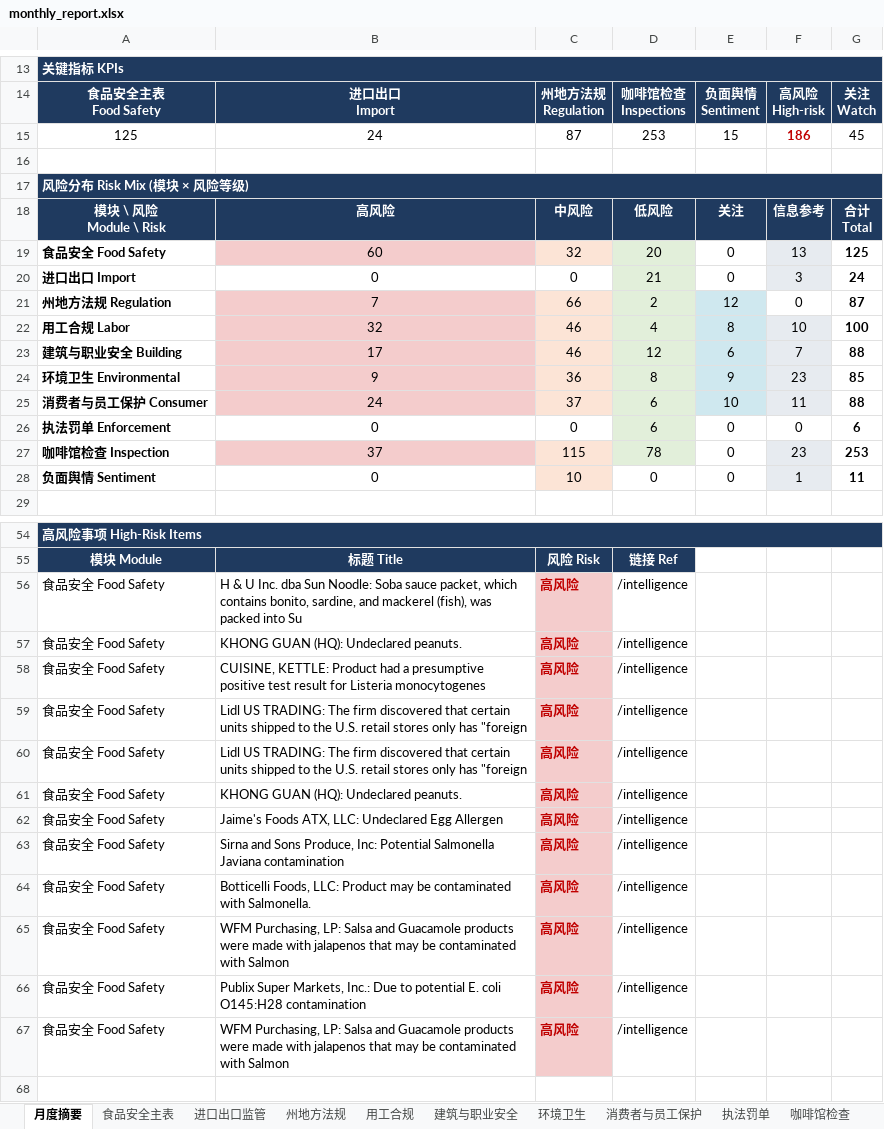
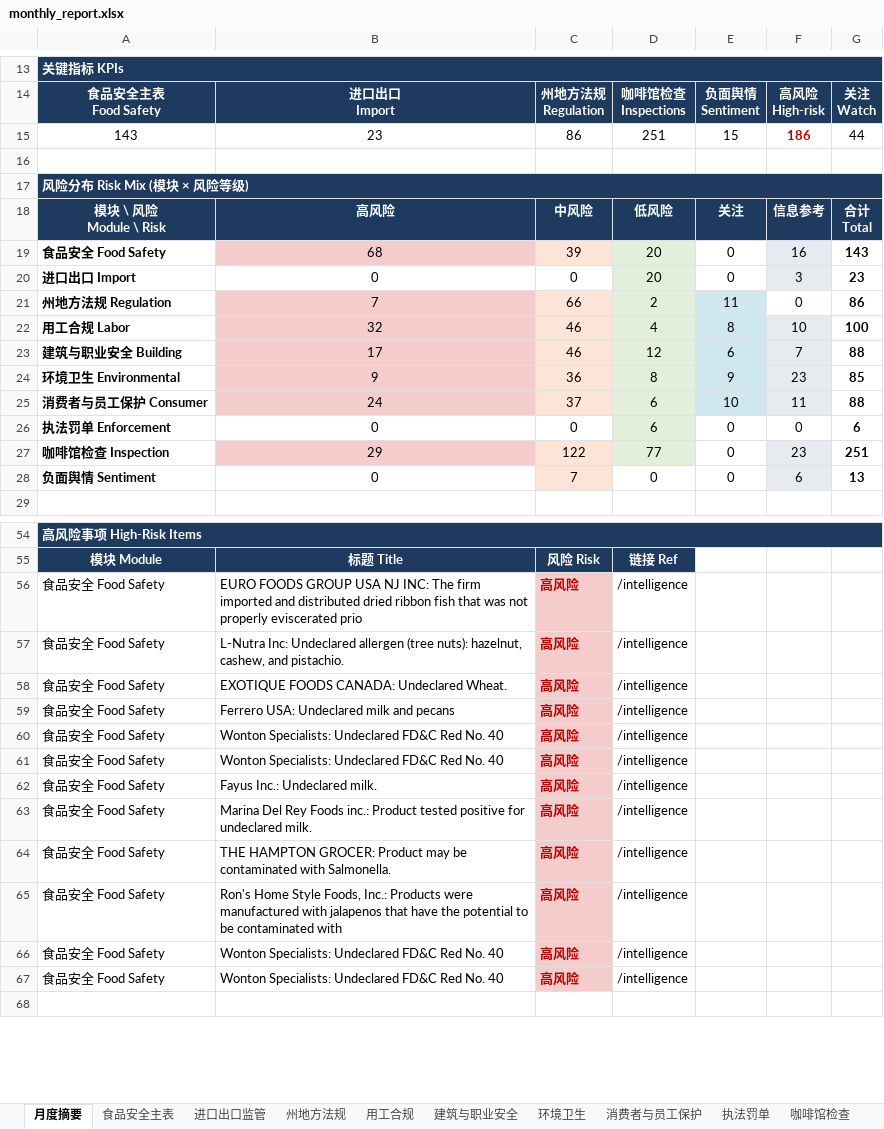
Before and after one commit to xiangyuzeng/qa_dashboard, an Excel workbook: public/exports/monthly_report.xlsx, sheet 月度摘要, drawn as a sheet; only a part is shown, gaps mark what is left out; values as stored, in another font and other column widths than the file's, no borders; removed rows and columns are numbered as before the commit, all else as after; the diff covers the shown part only; the diff names each change by its address in the sheet, - before the commit and + after, or states it on an @@ line.

```diff
--- a/public/exports/monthly_report.xlsx (sheet 月度摘要)
+++ b/public/exports/monthly_report.xlsx (sheet 月度摘要)
-row 15: 125 | 24 | 87 | 253 | 15 | 186 | 45
+row 15: 143 | 23 | 86 | 251 | 15 | 186 | 44
-B19: 60
+B19: 68
-C19: 32
+C19: 39
-F19: 13
+F19: 16
-G19: 125
+G19: 143
-D20: 21
+D20: 20
-G20: 24
+G20: 23
-E21: 12
+E21: 11
-G21: 87
+G21: 86
-B27: 37
+B27: 29
-C27: 115
+C27: 122
-D27: 78
+D27: 77
-G27: 253
+G27: 251
-C28: 10
+C28: 7
-F28: 1
+F28: 6
-G28: 11
+G28: 13
-B56: H & U Inc. dba Sun Noodle: Soba sauce packet, which contains bonito, sardine, and mackerel (fish), was packed into Su
+B56: EURO FOODS GROUP USA NJ INC: The firm imported and distributed dried ribbon fish that was not properly eviscerated prio
-B57: KHONG GUAN (HQ): Undeclared peanuts.
+B57: L-Nutra Inc: Undeclared allergen (tree nuts): hazelnut, cashew, and pistachio.
-B58: CUISINE, KETTLE: Product had a presumptive positive test result for Listeria monocytogenes
+B58: EXOTIQUE FOODS CANADA: Undeclared Wheat.
-B59: Lidl US TRADING: The firm discovered that certain units shipped to the U.S. retail stores only has "foreign
+B59: Ferrero USA: Undeclared milk and pecans
-B60: Lidl US TRADING: The firm discovered that certain units shipped to the U.S. retail stores only has "foreign
+B60: Wonton Specialists: Undeclared FD&C Red No. 40
-B61: KHONG GUAN (HQ): Undeclared peanuts.
+B61: Wonton Specialists: Undeclared FD&C Red No. 40
-B62: Jaime's Foods ATX, LLC: Undeclared Egg Allergen
+B62: Fayus Inc.: Undeclared milk.
-B63: Sirna and Sons Produce, Inc: Potential Salmonella Javiana contamination
+B63: Marina Del Rey Foods inc.: Product tested positive for undeclared milk.
-B64: Botticelli Foods, LLC: Product may…
+B64: THE HAMPTON GROCER: Product may…
-B65: WFM Purchasing, LP: Salsa and Guacamole products were made with jalapenos that may be contaminated with Salmon
+B65: Ron's Home Style Foods, Inc.: Products were manufactured with jalapenos that have the potential to be contaminated with
-B66: Publix Super Markets, Inc.: Due to potential E. coli O145:H28 contamination
+B66: Wonton Specialists: Undeclared FD&C Red No. 40
-B67: WFM Purchasing, LP: Salsa and Guacamole products were made with jalapenos that may be contaminated with Salmon
+B67: Wonton Specialists: Undeclared FD&C Red No. 40
```
Also changed, not shown: 2 edited cells elsewhere in this sheet, sheet 咖啡馆检查, sheet 食品安全主表, sheet 进口出口监管, sheet 州地方法规, sheet 数据源日志, sheet 执法罚单, 11 other files.
